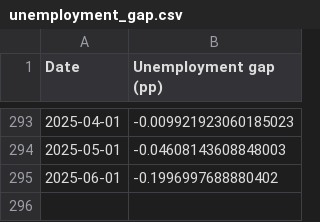
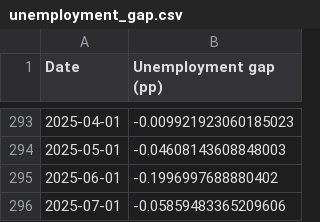
Before and after one commit to pmichaillat/pmichaillat.github.io, a CSV file: static/dashboard/unemployment_gap.csv, drawn as a sheet; only a part is shown, gaps mark what is left out; the diff names each change by its address in the sheet, - before the commit and + after, or states it on an @@ line.

```diff
--- a/static/dashboard/unemployment_gap.csv
+++ b/static/dashboard/unemployment_gap.csv
+row 296: 2025-07-01 | -0.05859483365209606
```
Also changed, not shown: static/dashboard/feru.csv, static/dashboard/labor_market_tightness.csv, 12 other files.
